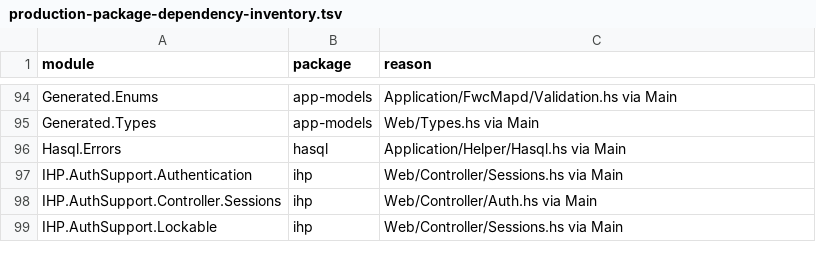
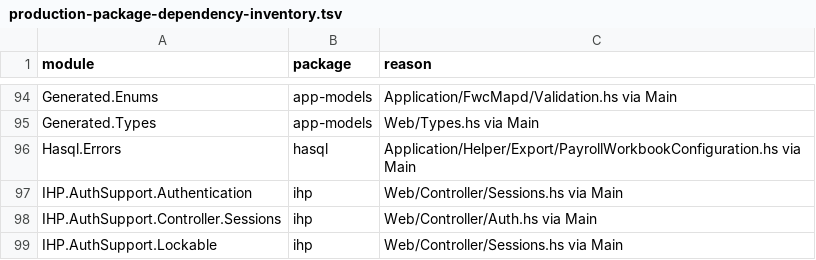
Before and after one commit to BeaudanBrown/ihp-roster, a TSV file: Config/nix/production-package-dependency-inventory.tsv, drawn as a sheet; only a part is shown, gaps mark what is left out.

```diff
--- a/Config/nix/production-package-dependency-inventory.tsv
+++ b/Config/nix/production-package-dependency-inventory.tsv
@@ -95,3 +95,3 @@ Generated.Enums	app-models	Application/FwcMapd/Validation.hs via Main
 Generated.Types	app-models	Web/Types.hs via Main
-Hasql.Errors	hasql	Application/Helper/Hasql.hs via Main
+Hasql.Errors	hasql	Application/Helper/Export/PayrollWorkbookConfiguration.hs via Main
 IHP.AuthSupport.Authentication	ihp	Web/Controller/Sessions.hs via Main
```
Also changed, not shown: 17 other files.
